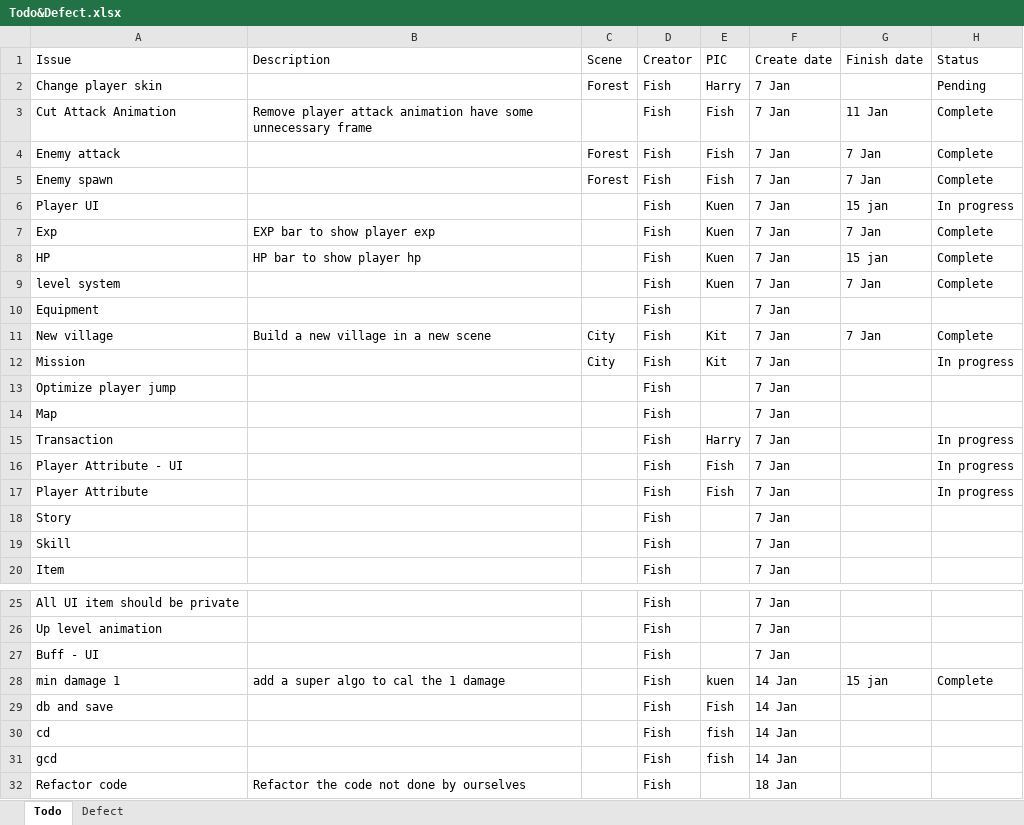
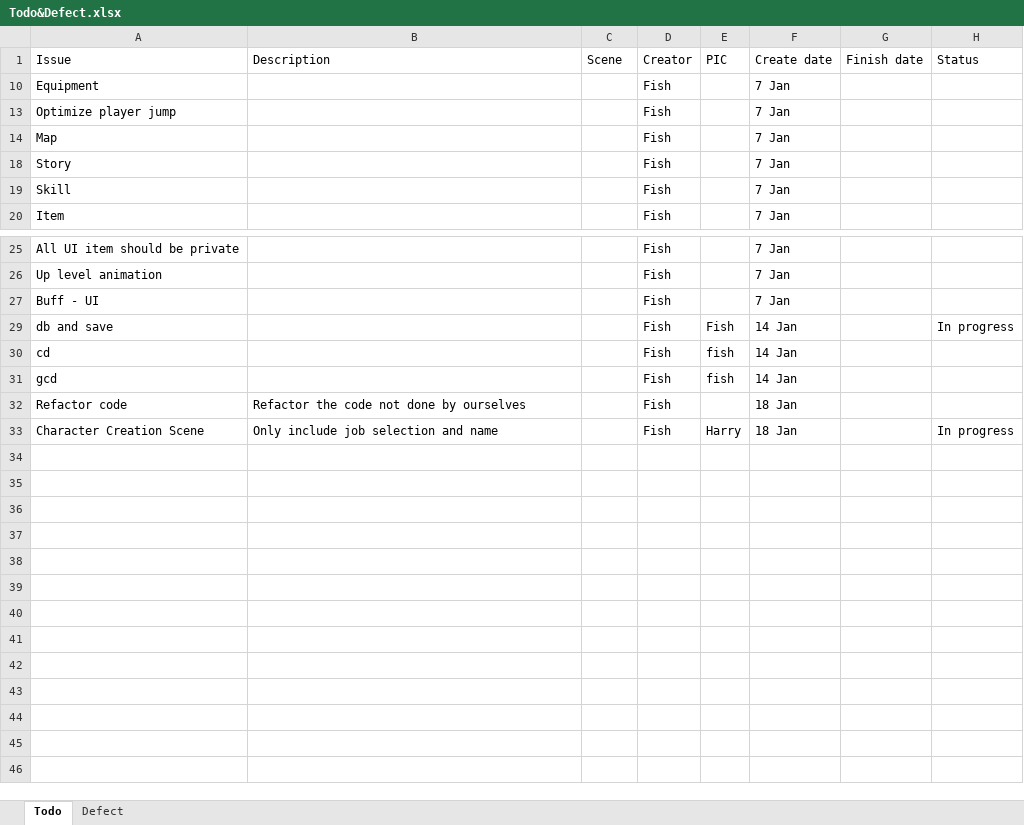
Before and after one commit to TeamNull/FYP, an Excel workbook: Todo&Defect.xlsx, sheet Todo, drawn as a sheet; only a part is shown, gaps mark what is left out; values as stored, in another font and other column widths than the file's, no borders; table styles not drawn; removed rows and columns are numbered as before the commit, all else as after; the diff names each change by its address in the sheet, - before the commit and + after, or states it on an @@ line.

Commit message:
Update todo list

```diff
--- a/Todo&Defect.xlsx (sheet Todo)
+++ b/Todo&Defect.xlsx (sheet Todo)
@@ row 2 hidden: Change player skin |  | Forest | Fish | Harry | 7 Jan |  | Pending @@
@@ row 3 hidden: Cut Attack Animation | Remove player attack animation have some unnecessary frame |  | Fish | Fish | 7 Jan | 11 Jan | Complete @@
@@ row 4 hidden: Enemy attack |  | Forest | Fish | Fish | 7 Jan | 7 Jan | Complete @@
@@ row 5 hidden: Enemy spawn |  | Forest | Fish | Fish | 7 Jan | 7 Jan | Complete @@
@@ row 6 hidden: Player UI |  |  | Fish | Kuen | 7 Jan | 15 jan | In progress @@
@@ row 7 hidden: Exp | EXP bar to show player exp |  | Fish | Kuen | 7 Jan | 7 Jan | Complete @@
@@ row 8 hidden: HP | HP bar to show player hp |  | Fish | Kuen | 7 Jan | 15 jan | Complete @@
@@ row 9 hidden: level system |  |  | Fish | Kuen | 7 Jan | 7 Jan | Complete @@
@@ row 11 hidden: New village | Build a new village in a new scene | City | Fish | Kit | 7 Jan | 7 Jan | Complete @@
@@ row 12 hidden: Mission |  | City | Fish | Kit | 7 Jan |  | In progress @@
@@ row 15 hidden: Transaction |  |  | Fish | Harry | 7 Jan |  | In progress @@
@@ row 16 hidden: Player Attribute - UI |  |  | Fish | Fish | 7 Jan |  | In progress @@
@@ row 17 hidden: Player Attribute |  |  | Fish | Fish | 7 Jan |  | In progress @@
@@ row 28 hidden: min damage 1 | add a super algo to cal the 1 damage |  | Fish | kuen | 14 Jan | 15 jan | Complete @@
-H29 (Status): (empty)
+H29 (Status): In progress
+row 33: Character Creation Scene | Only include job selection and name |  | Fish | Harry | 18 Jan |  | In progress
```
